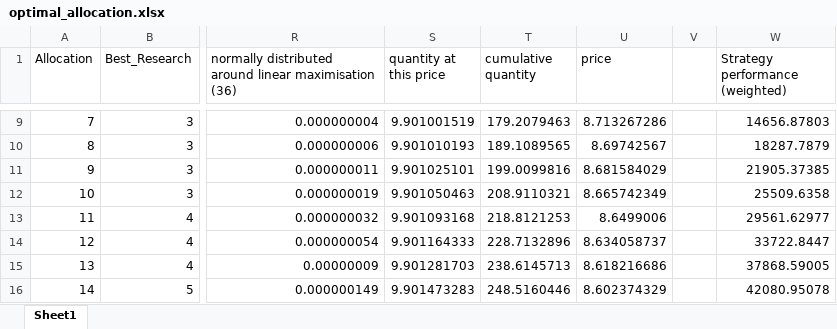
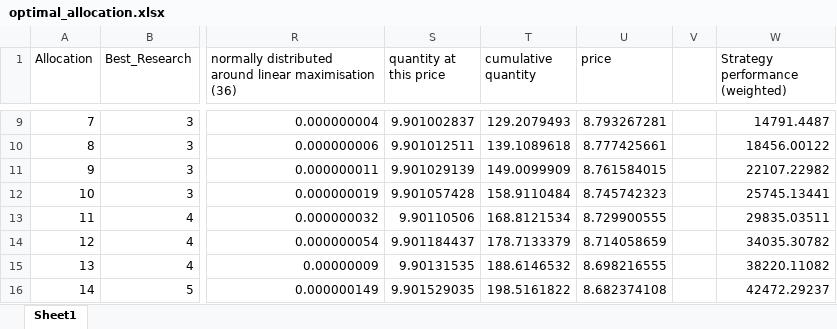
Before and after one commit to ScandalousPigeon/IntaraTradingAlgorithm, an Excel workbook: Manual Trading/Day 2/optimal_allocation.xlsx, sheet Sheet1, drawn as a sheet; only a part is shown, gaps mark what is left out; values as stored, in another font and other column widths than the file's, no borders; the diff covers the shown part only; the diff names each change by its address in the sheet, - before the commit and + after, or states it on an @@ line.

```diff
--- a/Manual Trading/Day 2/optimal_allocation.xlsx (sheet Sheet1)
+++ b/Manual Trading/Day 2/optimal_allocation.xlsx (sheet Sheet1)
-S9 (quantity at this price): 9.901001519
+S9 (quantity at this price): 9.901002837
-T9 (cumulative quantity): 179.2079463
+T9 (cumulative quantity): 129.2079493
-U9 (price): 8.713267286
+U9 (price): 8.793267281
-W9 (Strategy performance (weighted)): 14656.87803
+W9 (Strategy performance (weighted)): 14791.4487
-S10 (quantity at this price): 9.901010193
+S10 (quantity at this price): 9.901012511
-T10 (cumulative quantity): 189.1089565
+T10 (cumulative quantity): 139.1089618
-U10 (price): 8.69742567
+U10 (price): 8.777425661
-W10 (Strategy performance (weighted)): 18287.7879
+W10 (Strategy performance (weighted)): 18456.00122
-S11 (quantity at this price): 9.901025101
+S11 (quantity at this price): 9.901029139
-T11 (cumulative quantity): 199.0099816
+T11 (cumulative quantity): 149.0099909
-U11 (price): 8.681584029
+U11 (price): 8.761584015
-W11 (Strategy performance (weighted)): 21905.37385
+W11 (Strategy performance (weighted)): 22107.22982
-S12 (quantity at this price): 9.901050463
+S12 (quantity at this price): 9.901057428
-T12 (cumulative quantity): 208.9110321
+T12 (cumulative quantity): 158.9110484
-U12 (price): 8.665742349
+U12 (price): 8.745742323
-W12 (Strategy performance (weighted)): 25509.6358
+W12 (Strategy performance (weighted)): 25745.13441
-S13 (quantity at this price): 9.901093168
+S13 (quantity at this price): 9.90110506
-T13 (cumulative quantity): 218.8121253
+T13 (cumulative quantity): 168.8121534
-U13 (price): 8.6499006
+U13 (price): 8.729900555
-W13 (Strategy performance (weighted)): 29561.62977
+W13 (Strategy performance (weighted)): 29835.03511
-S14 (quantity at this price): 9.901164333
+S14 (quantity at this price): 9.901184437
-T14 (cumulative quantity): 228.7132896
+T14 (cumulative quantity): 178.7133379
-U14 (price): 8.634058737
+U14 (price): 8.714058659
-W14 (Strategy performance (weighted)): 33722.8447
+W14 (Strategy performance (weighted)): 34035.30782
-S15 (quantity at this price): 9.901281703
+S15 (quantity at this price): 9.90131535
-T15 (cumulative quantity): 238.6145713
+T15 (cumulative quantity): 188.6146532
-U15 (price): 8.618216686
+U15 (price): 8.698216555
-W15 (Strategy performance (weighted)): 37868.59005
+W15 (Strategy performance (weighted)): 38220.11082
-S16 (quantity at this price): 9.901473283
+S16 (quantity at this price): 9.901529035
-T16 (cumulative quantity): 248.5160446
+T16 (cumulative quantity): 198.5161822
-U16 (price): 8.602374329
+U16 (price): 8.682374108
-W16 (Strategy performance (weighted)): 42080.95078
+W16 (Strategy performance (weighted)): 42472.29237
```
Also changed, not shown: 375 edited cells elsewhere in this sheet.
